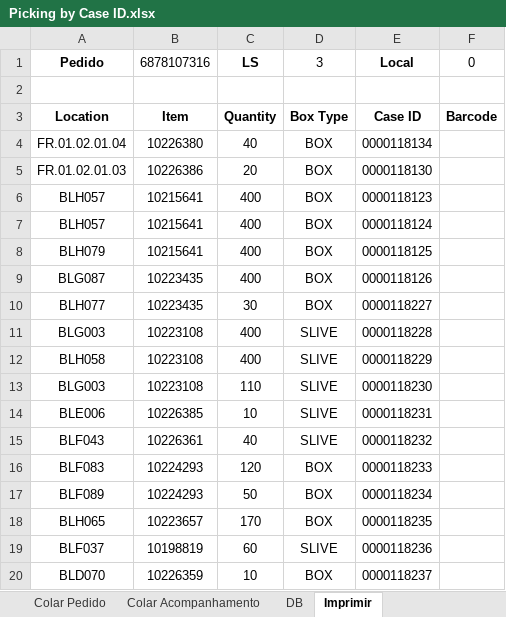
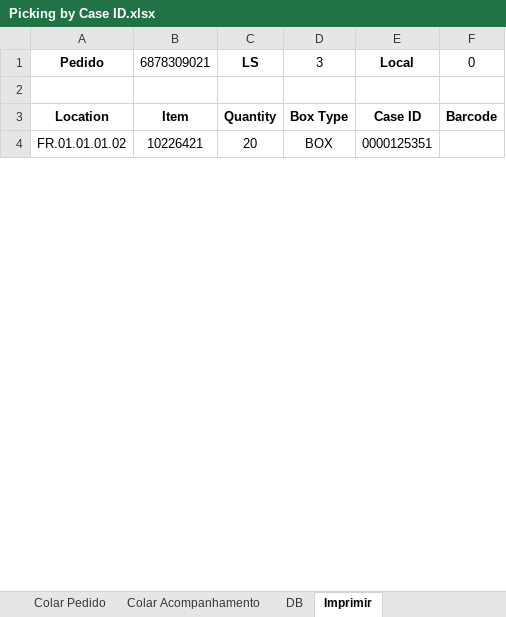
Before and after one commit to wduos-dsv/case-id-barcode-generator, an Excel workbook: Picking by Case ID.xlsx, sheet Imprimir, drawn as a sheet; only a part is shown; values as stored, in another font and other column widths than the file's, no borders; conditional formats not drawn; removed rows and columns are numbered as before the commit, all else as after; the diff covers the shown part only; the diff names each change by its address in the sheet, - before the commit and + after, or states it on an @@ line.

```diff
--- a/Picking by Case ID.xlsx (sheet Imprimir)
+++ b/Picking by Case ID.xlsx (sheet Imprimir)
-B1: 6878107316
+B1: 6878309021
-row 4: FR.01.02.01.04 | 10226380 | 40 | BOX | 0000118134
-A4: FR.01.02.01.03
+A4: FR.01.01.01.02
-B4: 10226386
+B4: 10226421
-E4: 0000118130
+E4: 0000125351
-row 6: BLH057 | 10215641 | 400 | BOX | 0000118123
-row 7: BLH057 | 10215641 | 400 | BOX | 0000118124
-row 8: BLH079 | 10215641 | 400 | BOX | 0000118125
-row 9: BLG087 | 10223435 | 400 | BOX | 0000118126
-row 10: BLH077 | 10223435 | 30 | BOX | 0000118227
-row 11: BLG003 | 10223108 | 400 | SLIVE | 0000118228
-row 12: BLH058 | 10223108 | 400 | SLIVE | 0000118229
-row 13: BLG003 | 10223108 | 110 | SLIVE | 0000118230
-row 14: BLE006 | 10226385 | 10 | SLIVE | 0000118231
-row 15: BLF043 | 10226361 | 40 | SLIVE | 0000118232
-row 16: BLF083 | 10224293 | 120 | BOX | 0000118233
-row 17: BLF089 | 10224293 | 50 | BOX | 0000118234
-row 18: BLH065 | 10223657 | 170 | BOX | 0000118235
-row 19: BLF037 | 10198819 | 60 | SLIVE | 0000118236
-row 20: BLD070 | 10226359 | 10 | BOX | 0000118237
```
Also changed, not shown: 34 added rows, 27 removed rows and 6 edited cells elsewhere in this sheet, sheet Colar Pedido, sheet Colar Acompanhamento, formulas that keep their value, Imprimir.xlsx, 1 other file.
